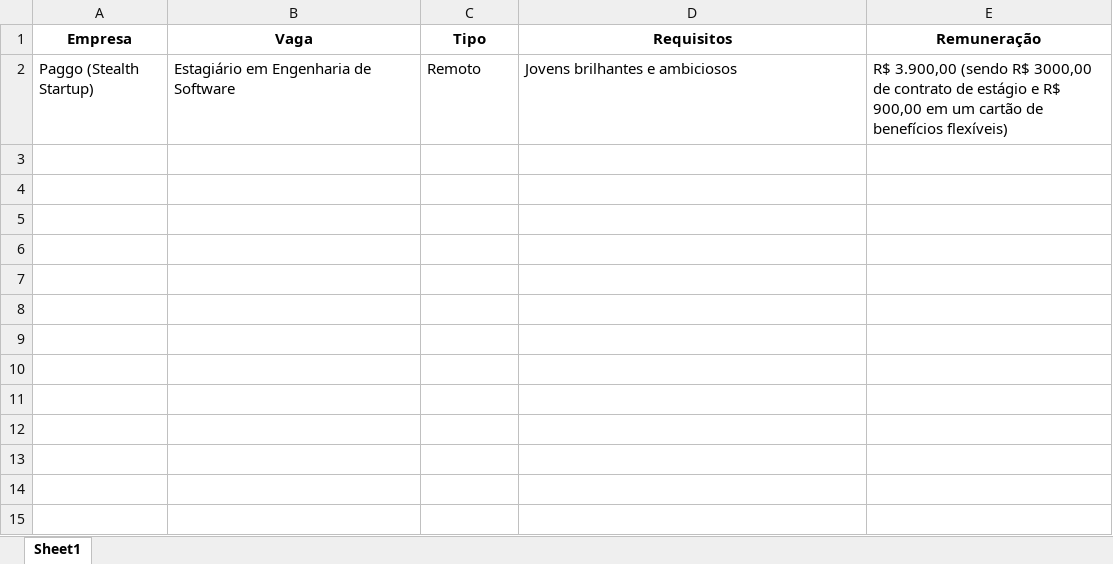
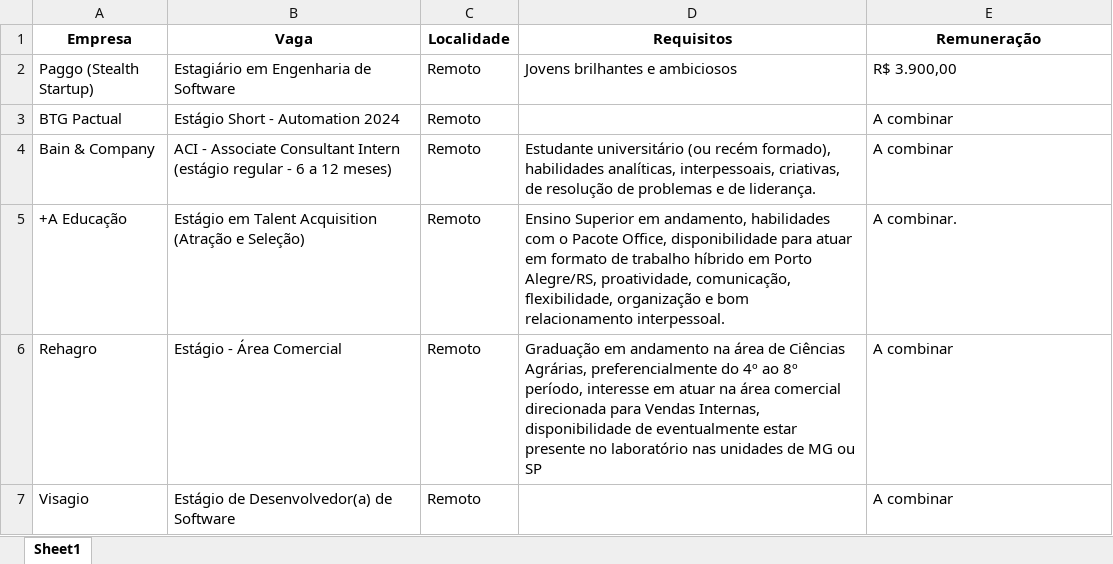
Before and after one commit to denilsonsoares/CHATBOT_CEE, an Excel workbook: job_info.xlsx, sheet Sheet1, drawn as a sheet; values as stored, in another font and other column widths than the file's, no borders; the diff names each change by its address in the sheet, - before the commit and + after, or states it on an @@ line.

Commit message:
mais vagas

```diff
--- a/job_info.xlsx (sheet Sheet1)
+++ b/job_info.xlsx (sheet Sheet1)
-C1: Tipo
+C1: Localidade
-E2 (Remuneração): R$ 3.900,00 (sendo R$ 3000,00 de contrato de estágio e R$ 900,00 em um cartão de benefícios flexíveis)
+E2 (Remuneração): R$ 3.900,00
+row 3: BTG Pactual | Estágio Short - Automation 2024 | Remoto |  | A combinar
+row 4: Bain & Company | ACI - Associate Consultant Intern (estágio regular - 6 a 12 meses) | Remoto | Estudante universitário (ou recém formado), habilidades analíticas, interpessoais, criativas, de resolução de problemas e de liderança. | A combinar
+row 5: +A Educação | Estágio em Talent Acquisition (Atração e Seleção) | Remoto | Ensino Superior em andamento, habilidades com o Pacote Office, disponibilidade para atuar em formato de trabalho híbrido em Porto Alegre/RS, proatividade, comunicação, flexibilidade, organização e bom relacionamento interpessoal. | A combinar.
+row 6: Rehagro | Estágio - Área Comercial | Remoto | Graduação em andamento na área de Ciências Agrárias, preferencialmente do 4º ao 8º período, interesse em atuar na área comercial direcionada para Vendas Internas, disponibilidade de eventualmente estar presente no laboratório nas unidades de MG ou SP | A combinar
+row 7: Visagio | Estágio de Desenvolvedor(a) de Software | Remoto |  | A combinar
```
Also changed, not shown: 17 other files.
